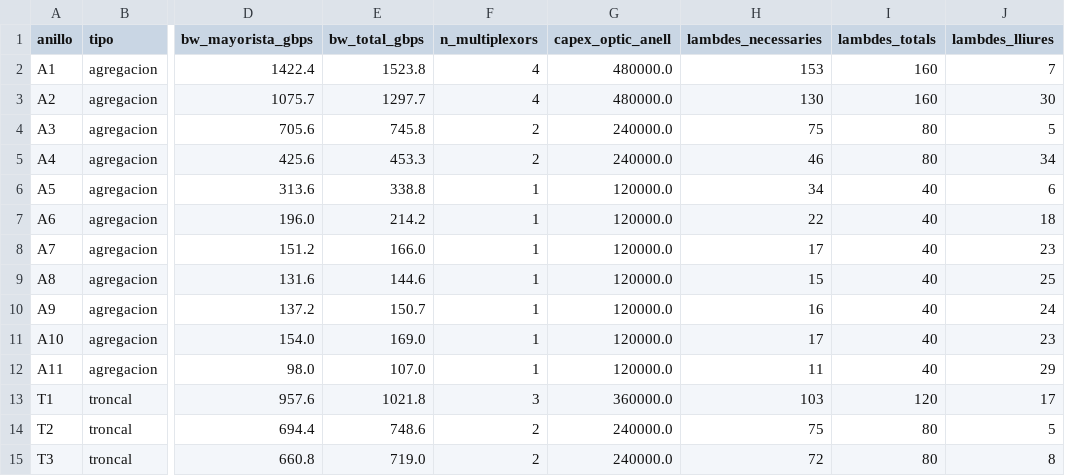
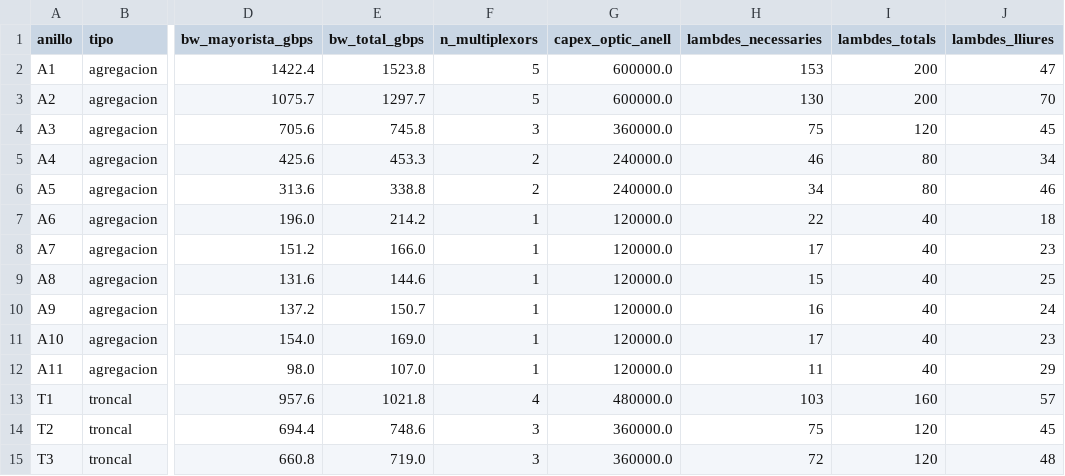
Before and after one commit to annasabater/Concesion-Fibra-Optica, a CSV file: outputs/escenario_base/traffic_by_ring.csv, drawn as a sheet; only a part is shown, gaps mark what is left out; the diff names each change by its address in the sheet, - before the commit and + after, or states it on an @@ line.

```diff
--- a/outputs/escenario_base/traffic_by_ring.csv
+++ b/outputs/escenario_base/traffic_by_ring.csv
-F2:F3 (n_multiplexors): 4
+F2:F3 (n_multiplexors): 5
-G2:G3 (capex_optic_anell): 480000.0
+G2:G3 (capex_optic_anell): 600000.0
-I2:I3 (lambdes_totals): 160
+I2:I3 (lambdes_totals): 200
-J2 (lambdes_lliures): 7
+J2 (lambdes_lliures): 47
-J3 (lambdes_lliures): 30
+J3 (lambdes_lliures): 70
-F4 (n_multiplexors): 2
+F4 (n_multiplexors): 3
-G4 (capex_optic_anell): 240000.0
+G4 (capex_optic_anell): 360000.0
-I4 (lambdes_totals): 80
+I4 (lambdes_totals): 120
-J4 (lambdes_lliures): 5
+J4 (lambdes_lliures): 45
-F6 (n_multiplexors): 1
+F6 (n_multiplexors): 2
-G6 (capex_optic_anell): 120000.0
+G6 (capex_optic_anell): 240000.0
-I6 (lambdes_totals): 40
+I6 (lambdes_totals): 80
-J6 (lambdes_lliures): 6
+J6 (lambdes_lliures): 46
-F13 (n_multiplexors): 3
+F13 (n_multiplexors): 4
-G13 (capex_optic_anell): 360000.0
+G13 (capex_optic_anell): 480000.0
-I13 (lambdes_totals): 120
+I13 (lambdes_totals): 160
-J13 (lambdes_lliures): 17
+J13 (lambdes_lliures): 57
-F14:F15 (n_multiplexors): 2
+F14:F15 (n_multiplexors): 3
-G14:G15 (capex_optic_anell): 240000.0
+G14:G15 (capex_optic_anell): 360000.0
-I14:I15 (lambdes_totals): 80
+I14:I15 (lambdes_totals): 120
-J14 (lambdes_lliures): 5
+J14 (lambdes_lliures): 45
-J15 (lambdes_lliures): 8
+J15 (lambdes_lliures): 48
```
Also changed, not shown: outputs/escenario_optimista/traffic_by_ring.csv, outputs/escenario_pesimista/traffic_by_ring.csv, 3 other files.
